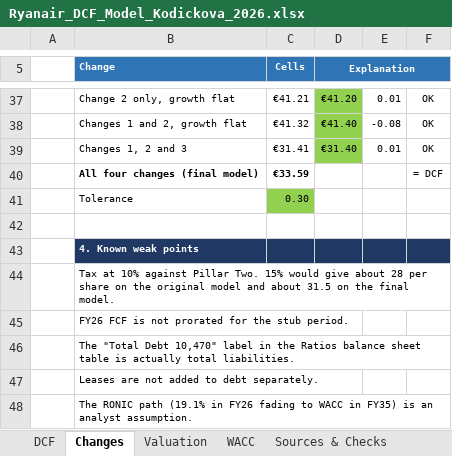
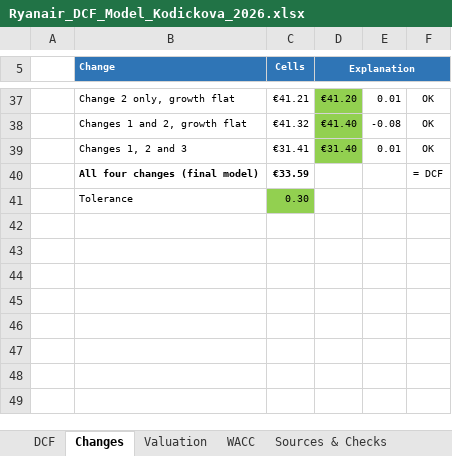
Before and after one commit to vkodickova/ryanair-dcf, an Excel workbook: Ryanair_DCF_Model_Kodickova_2026.xlsx, sheet Changes, drawn as a sheet; only a part is shown, gaps mark what is left out; values as stored, in another font and other column widths than the file's, no borders; the diff names each change by its address in the sheet, - before the commit and + after, or states it on an @@ line.

Commit message:
Update model, report and README

```diff
--- a/Ryanair_DCF_Model_Kodickova_2026.xlsx (sheet Changes)
+++ b/Ryanair_DCF_Model_Kodickova_2026.xlsx (sheet Changes)
-row 42: (empty)
-row 43:  | 4. Known weak points
-row 44:  | Tax at 10% against Pillar Two. 15% would give about 28 per share on the original model and about 31.5 on the final model.
-row 45:  | FY26 FCF is not prorated for the stub period.
-row 46:  | The "Total Debt 10,470" label in the Ratios balance sheet table is actually total liabilities.
-row 47:  | Leases are not added to debt separately.
-row 48:  | The RONIC path (19.1% in FY26 fading to WACC in FY35) is an analyst assumption.
```
Also changed, not shown: 2 other files.
